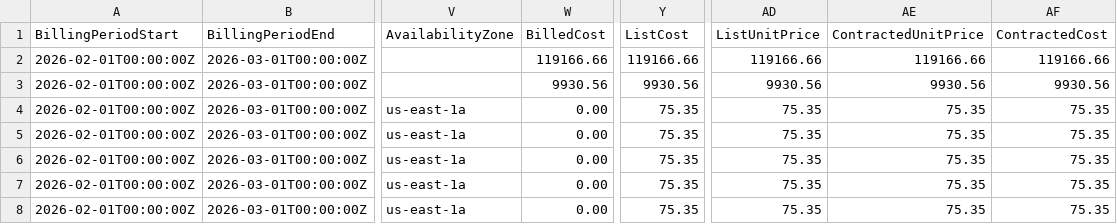
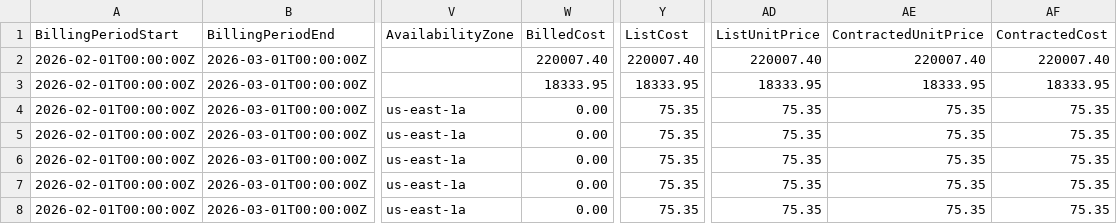
Before and after one commit to FinOps-Open-Cost-and-Usage-Spec/FOCUS_Spec, a CSV file: specification/data/commitment_discount_scenarios/aws_reserved_instance_partial_upfront_100pct.csv, drawn as a sheet; only a part is shown, gaps mark what is left out; the diff names each change by its address in the sheet, - before the commit and + after, or states it on an @@ line.

```diff
--- a/specification/data/commitment_discount_scenarios/aws_reserved_instance_partial_upfront_100pct.csv
+++ b/specification/data/commitment_discount_scenarios/aws_reserved_instance_partial_upfront_100pct.csv
-W2 (BilledCost): 119166.66
+W2 (BilledCost): 220007.40
-Y2 (ListCost): 119166.66
+Y2 (ListCost): 220007.40
-AD2 (ListUnitPrice): 119166.66
+AD2 (ListUnitPrice): 220007.40
-AE2 (ContractedUnitPrice): 119166.66
+AE2 (ContractedUnitPrice): 220007.40
-AF2 (ContractedCost): 119166.66
+AF2 (ContractedCost): 220007.40
-W3 (BilledCost): 9930.56
+W3 (BilledCost): 18333.95
-Y3 (ListCost): 9930.56
+Y3 (ListCost): 18333.95
-AD3 (ListUnitPrice): 9930.56
+AD3 (ListUnitPrice): 18333.95
-AE3 (ContractedUnitPrice): 9930.56
+AE3 (ContractedUnitPrice): 18333.95
-AF3 (ContractedCost): 9930.56
+AF3 (ContractedCost): 18333.95
```
Also changed, not shown: specification/data/commitment_discount_scenarios/aws_savings_plan_no_upfront_100pct.csv, specification/data/commitment_discount_scenarios/aws_savings_plan_partial_upfront_100pct.csv, 7 other files.
